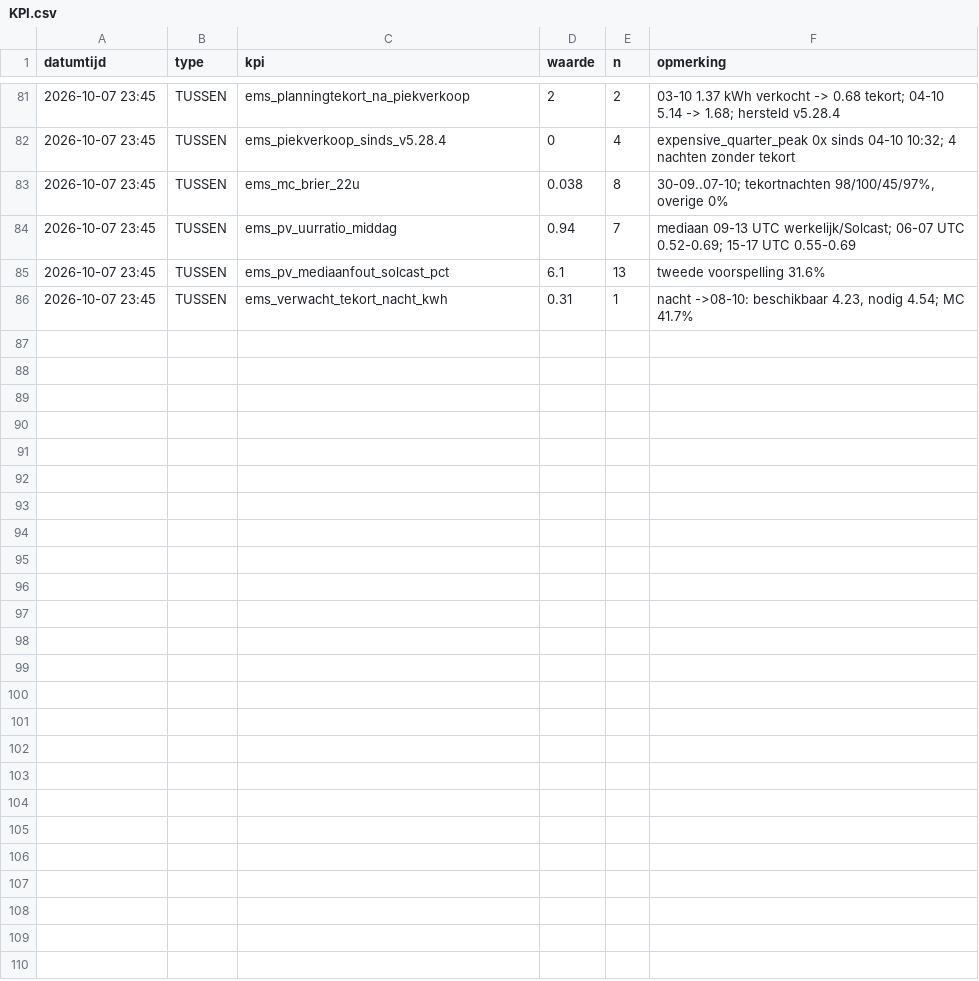
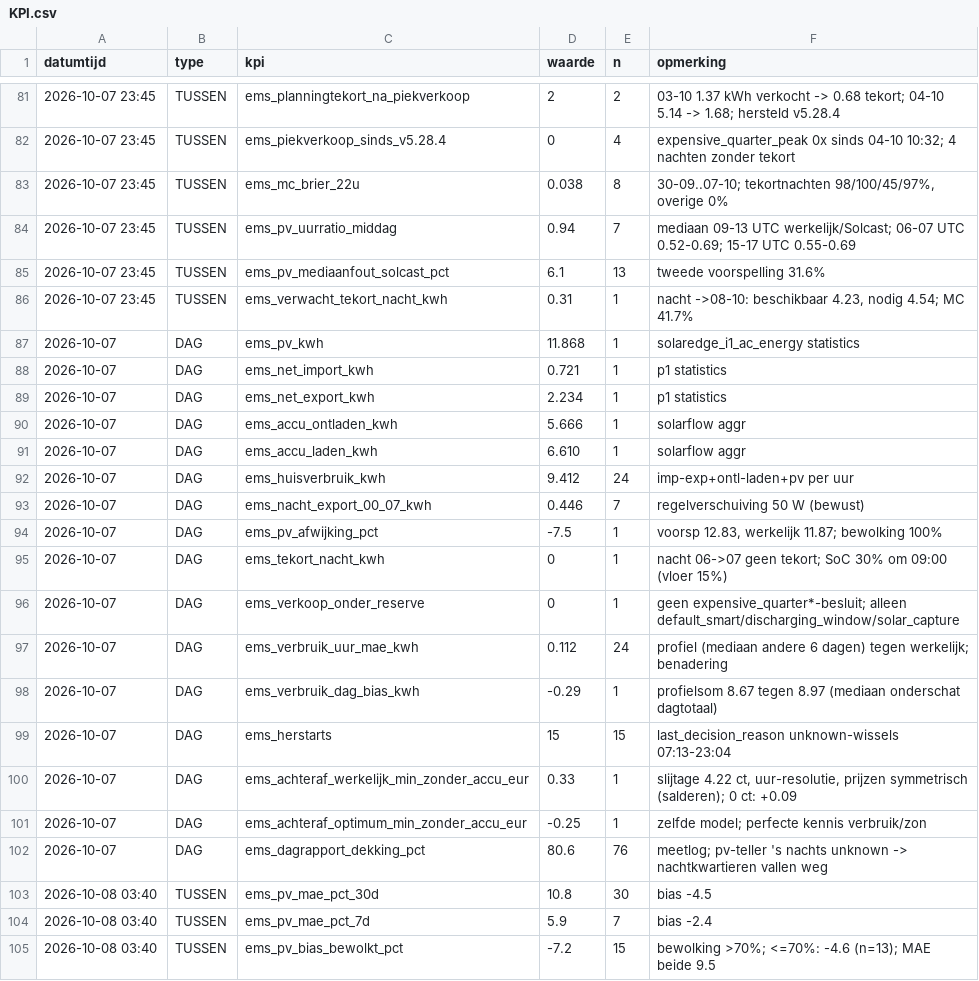
Before and after one commit to Roedie84/Energy-Management-System, a CSV file: KPI.csv, drawn as a sheet; only a part is shown, gaps mark what is left out; the diff covers the shown part only.

```diff
--- a/KPI.csv
+++ b/KPI.csv
@@ -86 +86,20 @@ datumtijd,type,kpi,waarde,n,opmerking
 2026-10-07 23:45,TUSSEN,ems_verwacht_tekort_nacht_kwh,0.31,1,"nacht ->08-10: beschikbaar 4.23, nodig 4.54; MC 41.7%"
+2026-10-07,DAG,ems_pv_kwh,11.868,1,solaredge_i1_ac_energy statistics
+2026-10-07,DAG,ems_net_import_kwh,0.721,1,p1 statistics
+2026-10-07,DAG,ems_net_export_kwh,2.234,1,p1 statistics
+2026-10-07,DAG,ems_accu_ontladen_kwh,5.666,1,solarflow aggr
+2026-10-07,DAG,ems_accu_laden_kwh,6.610,1,solarflow aggr
+2026-10-07,DAG,ems_huisverbruik_kwh,9.412,24,imp-exp+ontl-laden+pv per uur
+2026-10-07,DAG,ems_nacht_export_00_07_kwh,0.446,7,regelverschuiving 50 W (bewust)
+2026-10-07,DAG,ems_pv_afwijking_pct,-7.5,1,"voorsp 12.83, werkelijk 11.87; bewolking 100%"
+2026-10-07,DAG,ems_tekort_nacht_kwh,0,1,"nacht 06->07 geen tekort; SoC 30% om 09:00 (vloer 15%)"
+2026-10-07,DAG,ems_verkoop_onder_reserve,0,1,"geen expensive_quarter*-besluit; alleen default_smart/discharging_window/solar_capture"
+2026-10-07,DAG,ems_verbruik_uur_mae_kwh,0.112,24,"profiel (mediaan andere 6 dagen) tegen werkelijk; benadering"
+2026-10-07,DAG,ems_verbruik_dag_bias_kwh,-0.29,1,"profielsom 8.67 tegen 8.97 (mediaan onderschat dagtotaal)"
+2026-10-07,DAG,ems_herstarts,15,15,last_decision_reason unknown-wissels 07:13-23:04
+2026-10-07,DAG,ems_achteraf_werkelijk_min_zonder_accu_eur,0.33,1,"slijtage 4.22 ct, uur-resolutie, prijzen symmetrisch (salderen); 0 ct: +0.09"
+2026-10-07,DAG,ems_achteraf_optimum_min_zonder_accu_eur,-0.25,1,"zelfde model; perfecte kennis verbruik/zon"
+2026-10-07,DAG,ems_dagrapport_dekking_pct,80.6,76,"meetlog; pv-teller 's nachts unknown -> nachtkwartieren vallen weg"
+2026-10-08 03:40,TUSSEN,ems_pv_mae_pct_30d,10.8,30,bias -4.5
+2026-10-08 03:40,TUSSEN,ems_pv_mae_pct_7d,5.9,7,bias -2.4
+2026-10-08 03:40,TUSSEN,ems_pv_bias_bewolkt_pct,-7.2,15,"bewolking >70%; <=70%: -4.6 (n=13); MAE beide 9.5"
```
Also changed, not shown: 9 added rows elsewhere in this file, 3 other files.
